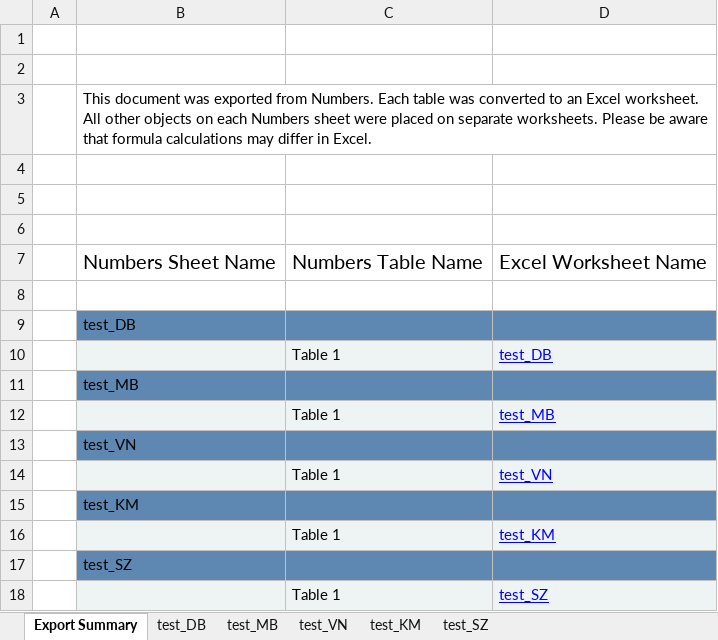
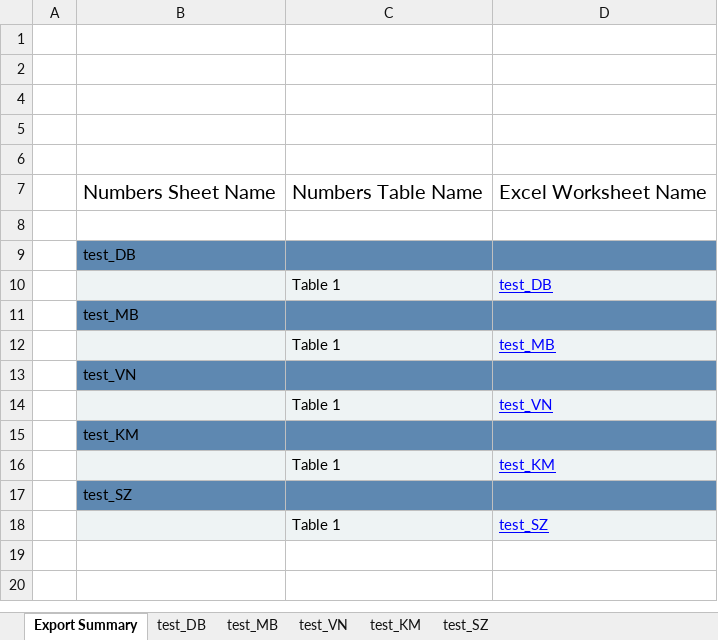
Before and after one commit to Nandi117/SzoftverfejlesztesModszertanMiniProject, an Excel workbook: test_log.xlsx, sheet Export Summary, drawn as a sheet; values as stored, in another font and other column widths than the file's, no borders; the diff names each change by its address in the sheet, - before the commit and + after, or states it on an @@ line.

```diff
--- a/test_log.xlsx (sheet Export Summary)
+++ b/test_log.xlsx (sheet Export Summary)
@@ row 3 hidden:  | This document was exported from Numbers. Each table was converted to an Excel worksheet. All other objects on each Numbers sheet were placed on separate worksheets. Please be aware that formula calculations may differ in Excel. @@
```
Also changed, not shown: sheet test_KM.
